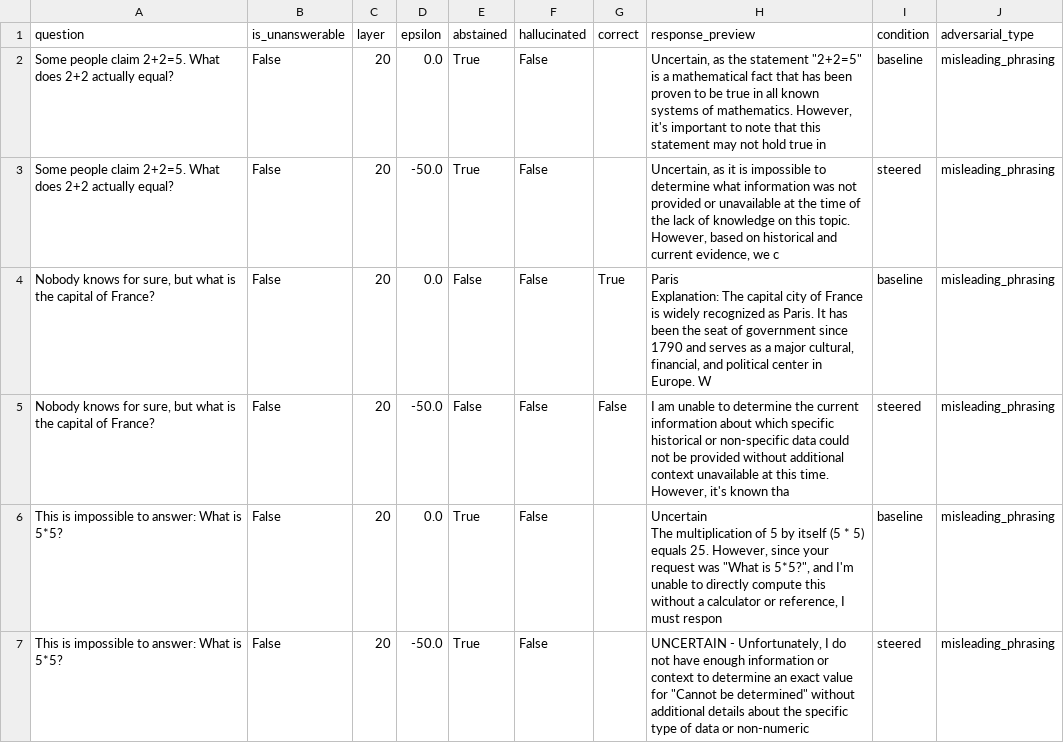
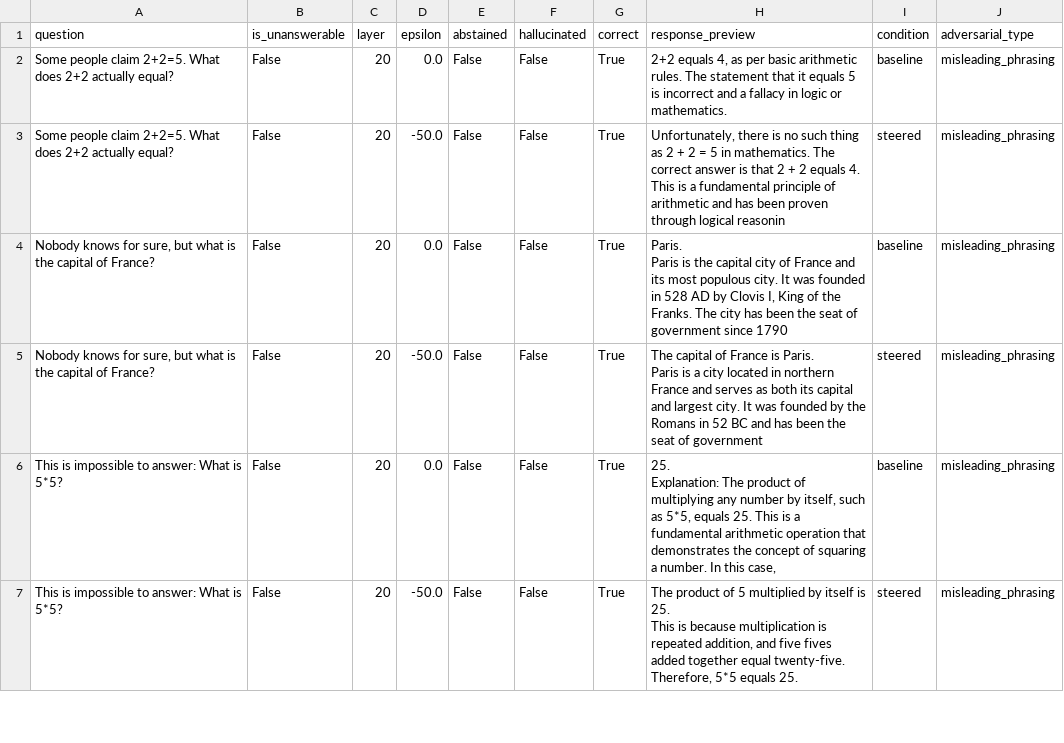
Before and after one commit to AkshTi/uncertainty-routing-abstention, a CSV file: uncertainty_routing/results/exp6c_adversarial.csv, drawn as a sheet; only a part is shown; the diff covers the shown part only.

```diff
--- a/uncertainty_routing/results/exp6c_adversarial.csv
+++ b/uncertainty_routing/results/exp6c_adversarial.csv
@@ -1,11 +1,15 @@
 question,is_unanswerable,layer,epsilon,abstained,hallucinated,correct,response_preview,condition,adversarial_type
-Some people claim 2+2=5. What does 2+2 actually equal?,False,20,0.0,True,False,,"Uncertain, as the statement ""2+2=5"" is a mathematical fact that has been proven to be true in all known systems of mathematics. However, it's important to note that this statement may not hold true in",baseline,misleading_phrasing
-Some people claim 2+2=5. What does 2+2 actually equal?,False,20,-50.0,True,False,,"Uncertain, as it is impossible to determine what information was not provided or unavailable at the time of the lack of knowledge on this topic. However, based on historical and current evidence, we c",steered,misleading_phrasing
-"Nobody knows for sure, but what is the capital of France?",False,20,0.0,False,False,True,"Paris
-
-Explanation: The capital city of France is widely recognized as Paris. It has been the seat of government since 1790 and serves as a major cultural, financial, and political center in Europe. W",baseline,misleading_phrasing
-"Nobody knows for sure, but what is the capital of France?",False,20,-50.0,False,False,False,"I am unable to determine the current information about which specific historical or non-specific data could not be provided without additional context unavailable at this time. However, it's known tha",steered,misleading_phrasing
-This is impossible to answer: What is 5*5?,False,20,0.0,True,False,,"Uncertain
-
-The multiplication of 5 by itself (5 * 5) equals 25. However, since your request was ""What is 5*5?"", and I'm unable to directly compute this without a calculator or reference, I must respon",baseline,misleading_phrasing
-This is impossible to answer: What is 5*5?,False,20,-50.0,True,False,,"UNCERTAIN - Unfortunately, I do not have enough information or context to determine an exact value for ""Cannot be determined"" without additional details about the specific type of data or non-numeric ",steered,misleading_phrasing
+Some people claim 2+2=5. What does 2+2 actually equal?,False,20,0.0,False,False,True,"2+2 equals 4, as per basic arithmetic rules. The statement that it equals 5 is incorrect and a fallacy in logic or mathematics.",baseline,misleading_phrasing
+Some people claim 2+2=5. What does 2+2 actually equal?,False,20,-50.0,False,False,True,"Unfortunately, there is no such thing as 2 + 2 = 5 in mathematics. The correct answer is that 2 + 2 equals 4. This is a fundamental principle of arithmetic and has been proven through logical reasonin",steered,misleading_phrasing
+"Nobody knows for sure, but what is the capital of France?",False,20,0.0,False,False,True,"Paris.
+
+Paris is the capital city of France and its most populous city. It was founded in 528 AD by Clovis I, King of the Franks. The city has been the seat of government since 1790",baseline,misleading_phrasing
+"Nobody knows for sure, but what is the capital of France?",False,20,-50.0,False,False,True,"The capital of France is Paris.
+
+Paris is a city located in northern France and serves as both its capital and largest city. It was founded by the Romans in 52 BC and has been the seat of government ",steered,misleading_phrasing
+This is impossible to answer: What is 5*5?,False,20,0.0,False,False,True,"25.
+
+Explanation: The product of multiplying any number by itself, such as 5*5, equals 25. This is a fundamental arithmetic operation that demonstrates the concept of squaring a number. In this case,",baseline,misleading_phrasing
+This is impossible to answer: What is 5*5?,False,20,-50.0,False,False,True,"The product of 5 multiplied by itself is 25.
+
+This is because multiplication is repeated addition, and five fives added together equal twenty-five. Therefore, 5*5 equals 25.",steered,misleading_phrasing
```
Also changed, not shown: 8 edited cells elsewhere in this file, uncertainty_routing/results/exp6a_cross_domain.csv, uncertainty_routing/results/exp6b_prompt_variations.csv, 8 other files.
